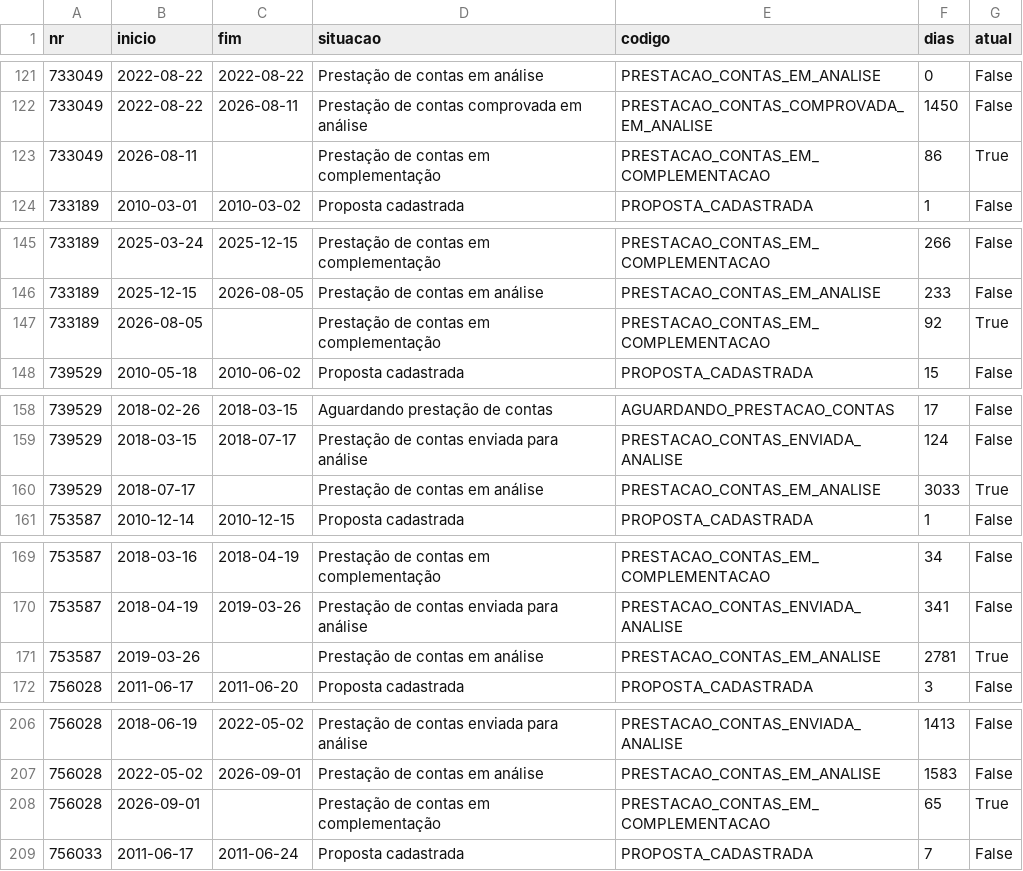
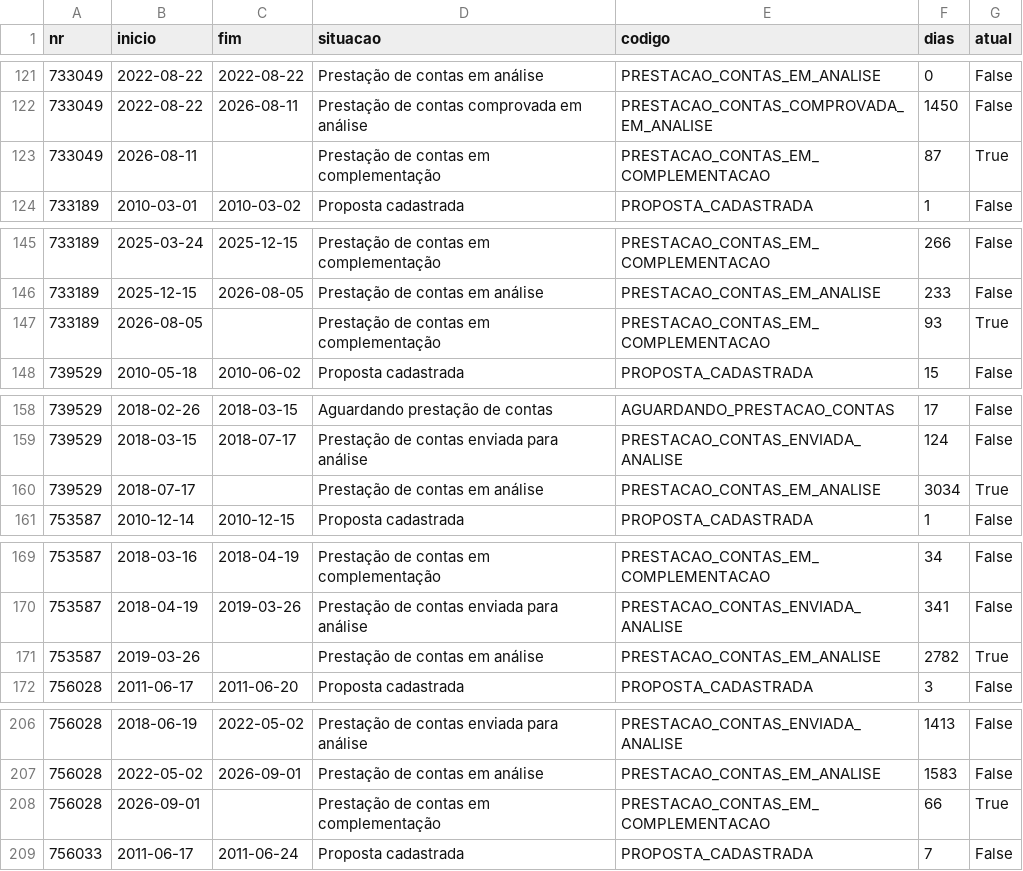
Before and after one commit to CleytonDM/painel-cisternas, a CSV file: dados/situacoes.csv, drawn as a sheet; only a part is shown, gaps mark what is left out; the diff covers the shown part only.

```diff
--- a/dados/situacoes.csv
+++ b/dados/situacoes.csv
@@ -122,3 +122,3 @@ nr,inicio,fim,situacao,codigo,dias,atual
 733049,2022-08-22,2026-08-11,Prestação de contas comprovada em análise,PRESTACAO_CONTAS_COMPROVADA_EM_ANALISE,1450,False
-733049,2026-08-11,,Prestação de contas em complementação,PRESTACAO_CONTAS_EM_COMPLEMENTACAO,86,True
+733049,2026-08-11,,Prestação de contas em complementação,PRESTACAO_CONTAS_EM_COMPLEMENTACAO,87,True
 733189,2010-03-01,2010-03-02,Proposta cadastrada,PROPOSTA_CADASTRADA,1,False
@@ -146,3 +146,3 @@ nr,inicio,fim,situacao,codigo,dias,atual
 733189,2025-12-15,2026-08-05,Prestação de contas em análise,PRESTACAO_CONTAS_EM_ANALISE,233,False
-733189,2026-08-05,,Prestação de contas em complementação,PRESTACAO_CONTAS_EM_COMPLEMENTACAO,92,True
+733189,2026-08-05,,Prestação de contas em complementação,PRESTACAO_CONTAS_EM_COMPLEMENTACAO,93,True
 739529,2010-05-18,2010-06-02,Proposta cadastrada,PROPOSTA_CADASTRADA,15,False
@@ -159,3 +159,3 @@ nr,inicio,fim,situacao,codigo,dias,atual
 739529,2018-03-15,2018-07-17,Prestação de contas enviada para análise,PRESTACAO_CONTAS_ENVIADA_ANALISE,124,False
-739529,2018-07-17,,Prestação de contas em análise,PRESTACAO_CONTAS_EM_ANALISE,3033,True
+739529,2018-07-17,,Prestação de contas em análise,PRESTACAO_CONTAS_EM_ANALISE,3034,True
 753587,2010-12-14,2010-12-15,Proposta cadastrada,PROPOSTA_CADASTRADA,1,False
@@ -170,3 +170,3 @@ nr,inicio,fim,situacao,codigo,dias,atual
 753587,2018-04-19,2019-03-26,Prestação de contas enviada para análise,PRESTACAO_CONTAS_ENVIADA_ANALISE,341,False
-753587,2019-03-26,,Prestação de contas em análise,PRESTACAO_CONTAS_EM_ANALISE,2781,True
+753587,2019-03-26,,Prestação de contas em análise,PRESTACAO_CONTAS_EM_ANALISE,2782,True
 756028,2011-06-17,2011-06-20,Proposta cadastrada,PROPOSTA_CADASTRADA,3,False
@@ -207,3 +207,3 @@ nr,inicio,fim,situacao,codigo,dias,atual
 756028,2022-05-02,2026-09-01,Prestação de contas em análise,PRESTACAO_CONTAS_EM_ANALISE,1583,False
-756028,2026-09-01,,Prestação de contas em complementação,PRESTACAO_CONTAS_EM_COMPLEMENTACAO,65,True
+756028,2026-09-01,,Prestação de contas em complementação,PRESTACAO_CONTAS_EM_COMPLEMENTACAO,66,True
 756033,2011-06-17,2011-06-24,Proposta cadastrada,PROPOSTA_CADASTRADA,7,False
```
Also changed, not shown: 61 edited cells elsewhere in this file, dados/historico_saldo.csv, dados/instrumentos.csv, 3 other files.
